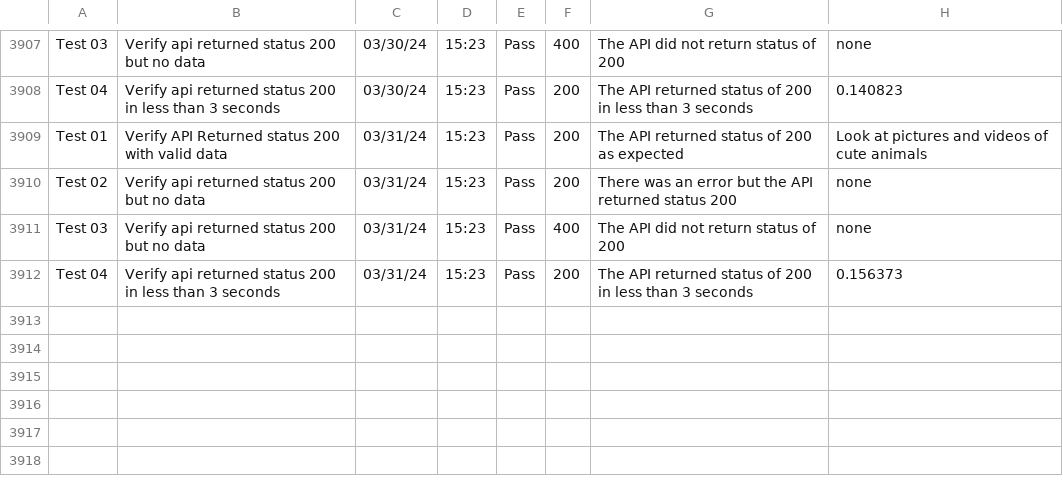
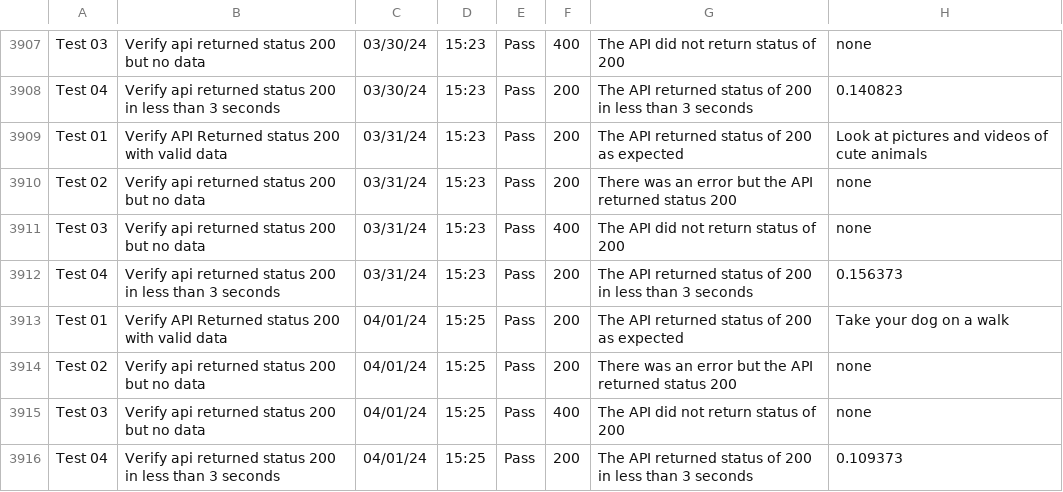
Before and after one commit to libcarter/libcarter.github.io, a CSV file: TestResultsTable.csv, drawn as a sheet; only a part is shown, gaps mark what is left out.

```diff
--- a/TestResultsTable.csv
+++ b/TestResultsTable.csv
@@ -3912 +3912,5 @@ Test 03,Verify api returned status 200 but no data,03/31/24,15:23,Pass,400,The A
 Test 04,Verify api returned status 200 in less than 3 seconds,03/31/24,15:23,Pass,200,The API returned status of 200 in less than 3 seconds,0.156373
+Test 01,Verify API Returned status 200 with valid data,04/01/24,15:25,Pass,200,The API returned status of 200 as expected,Take your dog on a walk
+Test 02,Verify api returned status 200 but no data,04/01/24,15:25,Pass,200,There was an error but the API returned status 200,none
+Test 03,Verify api returned status 200 but no data,04/01/24,15:25,Pass,400,The API did not return status of 200,none
+Test 04,Verify api returned status 200 in less than 3 seconds,04/01/24,15:25,Pass,200,The API returned status of 200 in less than 3 seconds,0.109373
```
Also changed, not shown: 2 other files.
